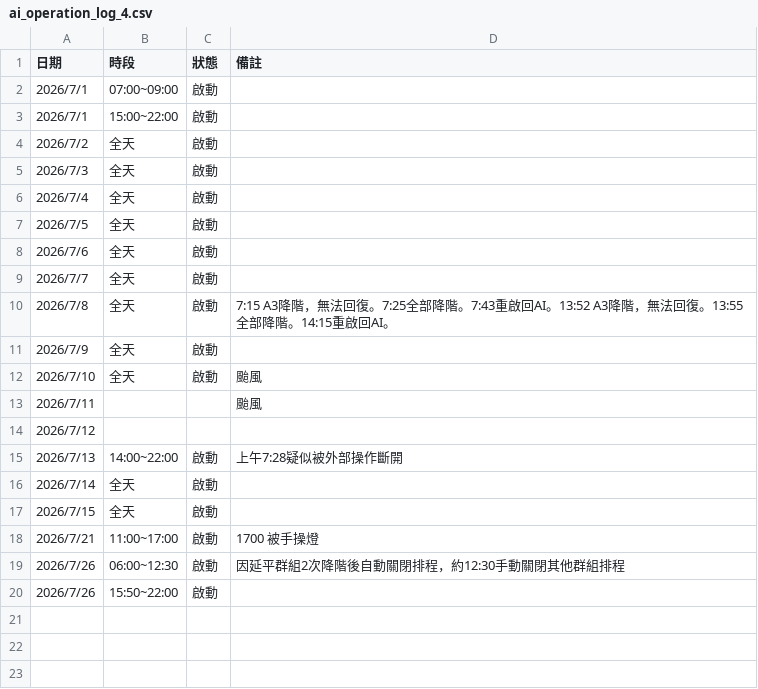
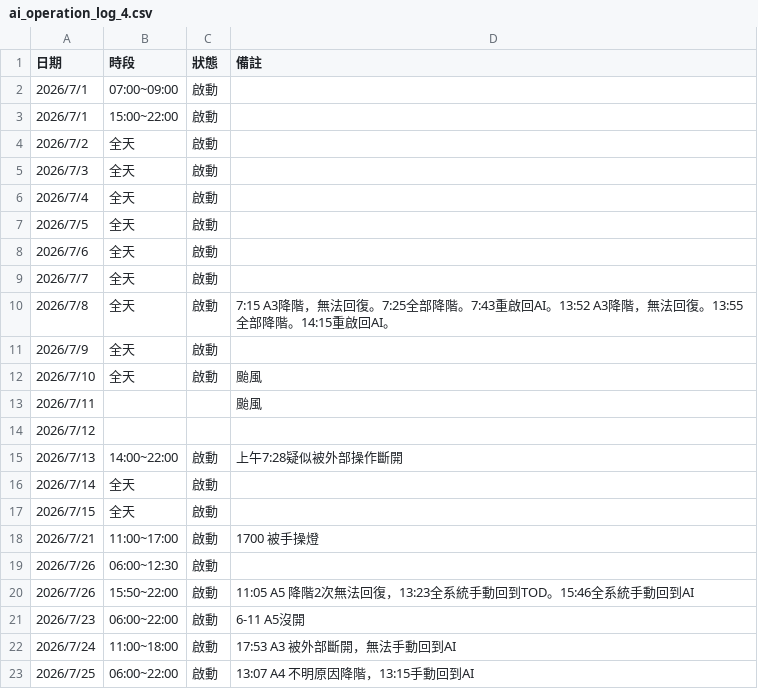
Before and after one commit to babamama1025/ai-signal-perf, a CSV file: data/ai_operation_log_4.csv, drawn as a sheet.

Commit message:
auto: update ai_operation_log_4.csv

```diff
--- a/data/ai_operation_log_4.csv
+++ b/data/ai_operation_log_4.csv
@@ -18,3 +18,6 @@
 2026/7/21,11:00~17:00,啟動,1700 被手操燈
-2026/7/26,06:00~12:30,啟動,因延平群組2次降階後自動關閉排程，約12:30手動關閉其他群組排程
-2026/7/26,15:50~22:00,啟動,
+2026/7/26,06:00~12:30,啟動,
+2026/7/26,15:50~22:00,啟動,11:05 A5 降階2次無法回復，13:23全系統手動回到TOD。15:46全系統手動回到AI
+2026/7/23,06:00~22:00,啟動,6-11 A5沒開
+2026/7/24,11:00~18:00,啟動,17:53 A3 被外部斷開，無法手動回到AI
+2026/7/25,06:00~22:00,啟動,13:07 A4 不明原因降階，13:15手動回到AI
```
